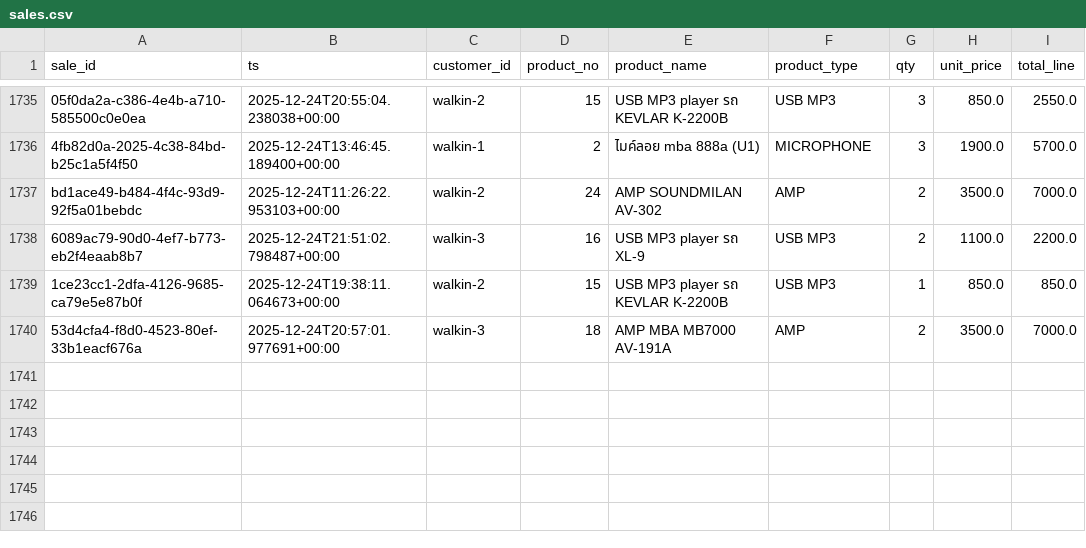
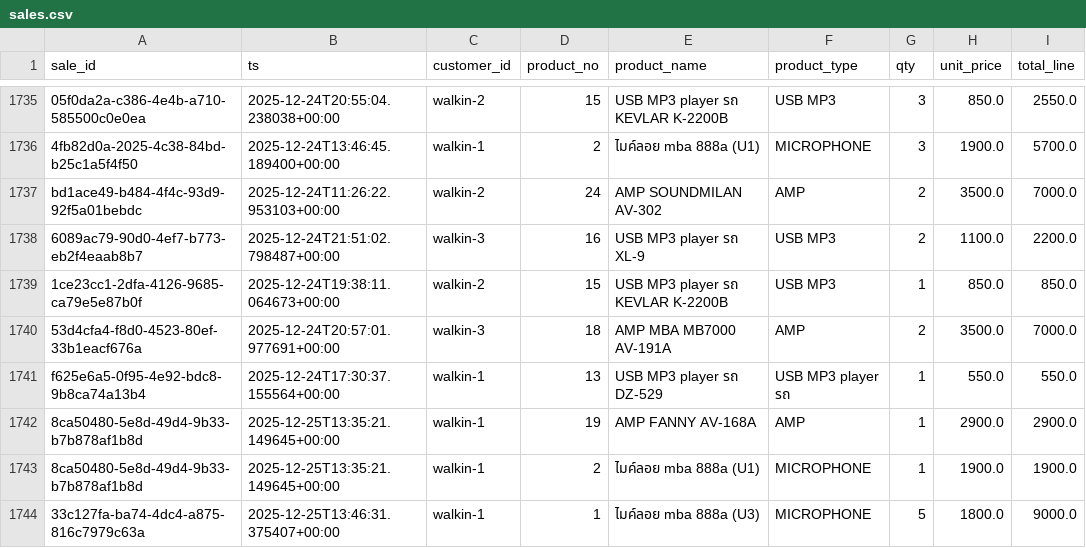
Before and after one commit to NutchanonS/stock_shop_monitoring, a CSV file: backend/data/sales.csv, drawn as a sheet; only a part is shown, gaps mark what is left out.

```diff
--- a/backend/data/sales.csv
+++ b/backend/data/sales.csv
@@ -1740 +1740,5 @@ bd1ace49-b484-4f4c-93d9-92f5a01bebdc,2025-12-24T11:26:22.953103+00:00,walkin-2,2
 53d4cfa4-f8d0-4523-80ef-33b1eacf676a,2025-12-24T20:57:01.977691+00:00,walkin-3,18,AMP MBA MB7000 AV-191A,AMP,2,3500.0,7000.0
+f625e6a5-0f95-4e92-bdc8-9b8ca74a13b4,2025-12-24T17:30:37.155564+00:00,walkin-1,13,USB MP3 player รถ DZ-529,USB MP3 player รถ,1,550.0,550.0
+8ca50480-5e8d-49d4-9b33-b7b878af1b8d,2025-12-25T13:35:21.149645+00:00,walkin-1,19,AMP FANNY AV-168A,AMP,1,2900.0,2900.0
+8ca50480-5e8d-49d4-9b33-b7b878af1b8d,2025-12-25T13:35:21.149645+00:00,walkin-1,2,ไมค์ลอย mba 888a (U1),MICROPHONE,1,1900.0,1900.0
+33c127fa-ba74-4dc4-a875-816c7979c63a,2025-12-25T13:46:31.375407+00:00,walkin-1,1,ไมค์ลอย mba 888a (U3),MICROPHONE,5,1800.0,9000.0
```
Also changed, not shown: backend/data/data.csv, 8 other files.
